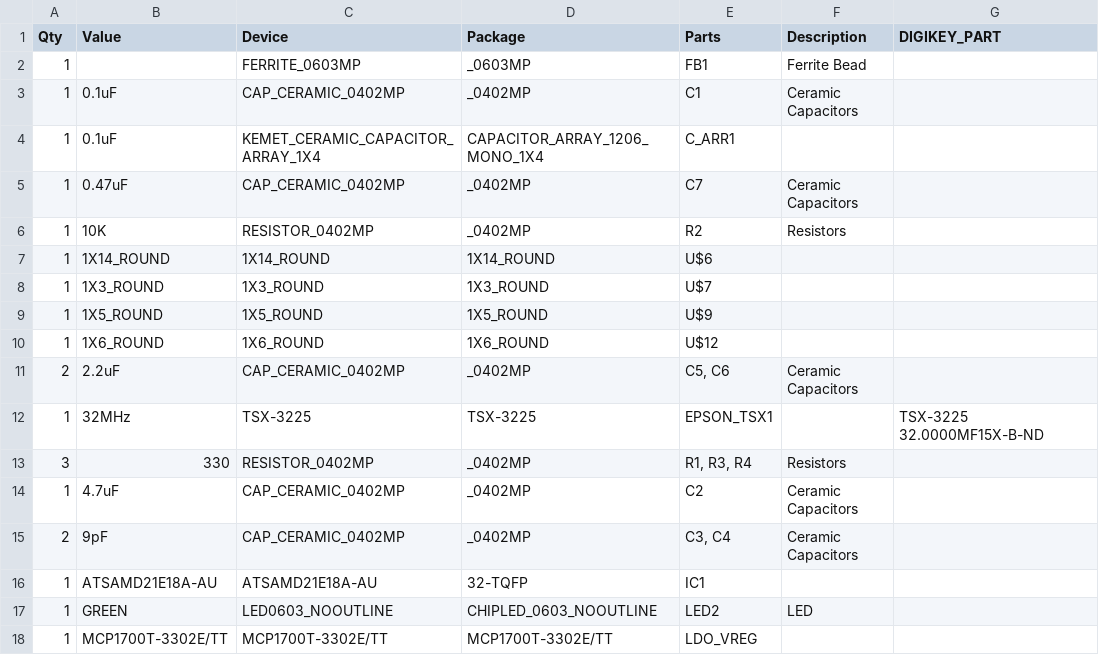
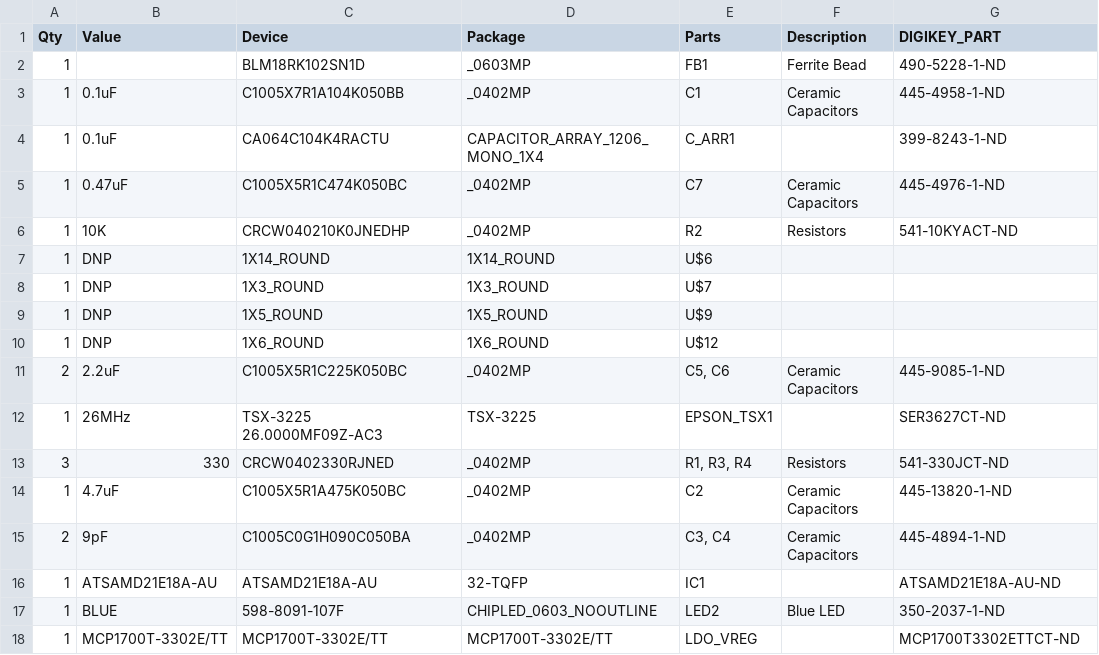
Before and after one commit to femtoduino/femto-usb, a CSV file: FemtoUSB_r1.0.0/femtoUSB_r1.0.0_TQFP/femtoUSB_r1.0.0_TQFP_bom.csv, drawn as a sheet; only a part is shown; the diff covers the shown part only.

```diff
--- a/FemtoUSB_r1.0.0/femtoUSB_r1.0.0_TQFP/femtoUSB_r1.0.0_TQFP_bom.csv
+++ b/FemtoUSB_r1.0.0/femtoUSB_r1.0.0_TQFP/femtoUSB_r1.0.0_TQFP_bom.csv
@@ -2,17 +2,17 @@
-"1";"";"FERRITE_0603MP";"_0603MP";"FB1";"Ferrite Bead";"";
-"1";"0.1uF";"CAP_CERAMIC_0402MP";"_0402MP";"C1";"Ceramic Capacitors";"";
-"1";"0.1uF";"KEMET_CERAMIC_CAPACITOR_ARRAY_1X4";"CAPACITOR_ARRAY_1206_MONO_1X4";"C_ARR1";"";"";
-"1";"0.47uF";"CAP_CERAMIC_0402MP";"_0402MP";"C7";"Ceramic Capacitors";"";
-"1";"10K";"RESISTOR_0402MP";"_0402MP";"R2";"Resistors";"";
-"1";"1X14_ROUND";"1X14_ROUND";"1X14_ROUND";"U$6";"";"";
-"1";"1X3_ROUND";"1X3_ROUND";"1X3_ROUND";"U$7";"";"";
-"1";"1X5_ROUND";"1X5_ROUND";"1X5_ROUND";"U$9";"";"";
-"1";"1X6_ROUND";"1X6_ROUND";"1X6_ROUND";"U$12";"";"";
-"2";"2.2uF";"CAP_CERAMIC_0402MP";"_0402MP";"C5, C6";"Ceramic Capacitors";"";
-"1";"32MHz";"TSX-3225";"TSX-3225";"EPSON_TSX1";"";"TSX-3225 32.0000MF15X-B-ND";
-"3";"330";"RESISTOR_0402MP";"_0402MP";"R1, R3, R4";"Resistors";"";
-"1";"4.7uF";"CAP_CERAMIC_0402MP";"_0402MP";"C2";"Ceramic Capacitors";"";
-"2";"9pF";"CAP_CERAMIC_0402MP";"_0402MP";"C3, C4";"Ceramic Capacitors";"";
-"1";"ATSAMD21E18A-AU";"ATSAMD21E18A-AU";"32-TQFP";"IC1";"";"";
-"1";"GREEN";"LED0603_NOOUTLINE";"CHIPLED_0603_NOOUTLINE";"LED2";"LED";"";
-"1";"MCP1700T-3302E/TT";"MCP1700T-3302E/TT";"MCP1700T-3302E/TT";"LDO_VREG";"";"";
+"1";;"BLM18RK102SN1D";"_0603MP";"FB1";"Ferrite Bead";"490-5228-1-ND"
+"1";"0.1uF";"C1005X7R1A104K050BB";"_0402MP";"C1";"Ceramic Capacitors";"445-4958-1-ND"
+"1";"0.1uF";"CA064C104K4RACTU";"CAPACITOR_ARRAY_1206_MONO_1X4";"C_ARR1";;"399-8243-1-ND"
+"1";"0.47uF";"C1005X5R1C474K050BC";"_0402MP";"C7";"Ceramic Capacitors";"445-4976-1-ND"
+"1";"10K";"CRCW040210K0JNEDHP";"_0402MP";"R2";"Resistors";"541-10KYACT-ND"
+"1";"DNP";"1X14_ROUND";"1X14_ROUND";"U$6";;
+"1";"DNP";"1X3_ROUND";"1X3_ROUND";"U$7";;
+"1";"DNP";"1X5_ROUND";"1X5_ROUND";"U$9";;
+"1";"DNP";"1X6_ROUND";"1X6_ROUND";"U$12";;
+"2";"2.2uF";"C1005X5R1C225K050BC";"_0402MP";"C5, C6";"Ceramic Capacitors";"445-9085-1-ND"
+"1";"26MHz";"TSX-3225 26.0000MF09Z-AC3";"TSX-3225";"EPSON_TSX1";;"SER3627CT-ND"
+"3";"330";"CRCW0402330RJNED";"_0402MP";"R1, R3, R4";"Resistors";"541-330JCT-ND"
+"1";"4.7uF";"C1005X5R1A475K050BC";"_0402MP";"C2";"Ceramic Capacitors";"445-13820-1-ND"
+"2";"9pF";"C1005C0G1H090C050BA";"_0402MP";"C3, C4";"Ceramic Capacitors";"445-4894-1-ND"
+"1";"ATSAMD21E18A-AU";"ATSAMD21E18A-AU";"32-TQFP";"IC1";;"ATSAMD21E18A-AU-ND"
+"1";"BLUE";"598-8091-107F";"CHIPLED_0603_NOOUTLINE";"LED2";"Blue LED";"350-2037-1-ND"
+"1";"MCP1700T-3302E/TT";"MCP1700T-3302E/TT";"MCP1700T-3302E/TT";"LDO_VREG";;"MCP1700T3302ETTCT-ND"
```
Also changed, not shown: 2 added rows and 9 edited cells elsewhere in this file, 4 other files.
